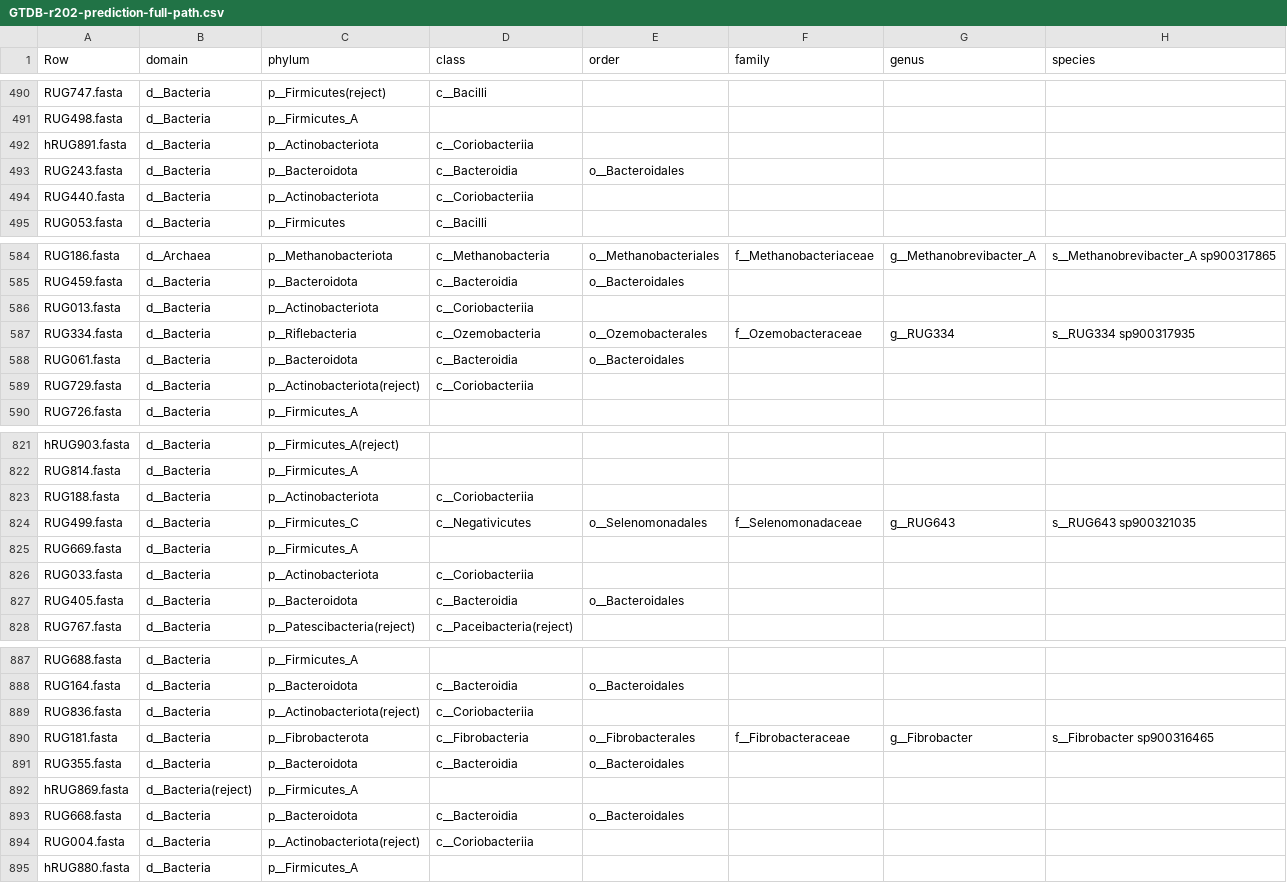
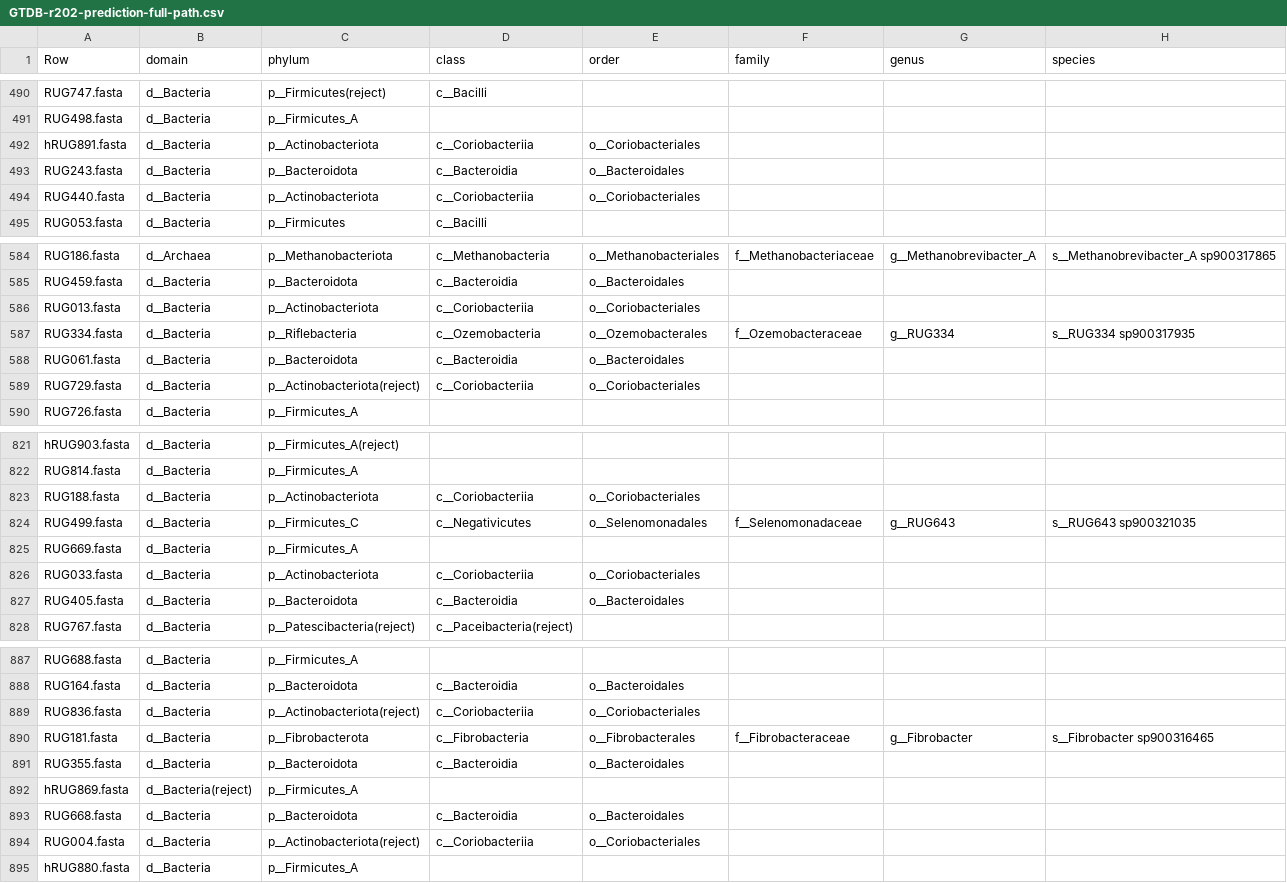
Before and after one commit to wxli0/MT-MAG, a CSV file: outputs-GTDB-r202/GTDB-r202-prediction-full-path.csv, drawn as a sheet; only a part is shown, gaps mark what is left out; the diff covers the shown part only.

Commit message:
updated outputs

```diff
--- a/outputs-GTDB-r202/GTDB-r202-prediction-full-path.csv
+++ b/outputs-GTDB-r202/GTDB-r202-prediction-full-path.csv
@@ -491,5 +491,5 @@ RUG747.fasta,d__Bacteria,p__Firmicutes(reject),c__Bacilli,,,,
 RUG498.fasta,d__Bacteria,p__Firmicutes_A,,,,,
-hRUG891.fasta,d__Bacteria,p__Actinobacteriota,c__Coriobacteriia,,,,
+hRUG891.fasta,d__Bacteria,p__Actinobacteriota,c__Coriobacteriia,o__Coriobacteriales,,,
 RUG243.fasta,d__Bacteria,p__Bacteroidota,c__Bacteroidia,o__Bacteroidales,,,
-RUG440.fasta,d__Bacteria,p__Actinobacteriota,c__Coriobacteriia,,,,
+RUG440.fasta,d__Bacteria,p__Actinobacteriota,c__Coriobacteriia,o__Coriobacteriales,,,
 RUG053.fasta,d__Bacteria,p__Firmicutes,c__Bacilli,,,,
@@ -585,6 +585,6 @@ RUG186.fasta,d__Archaea,p__Methanobacteriota,c__Methanobacteria,o__Methanobacter
 RUG459.fasta,d__Bacteria,p__Bacteroidota,c__Bacteroidia,o__Bacteroidales,,,
-RUG013.fasta,d__Bacteria,p__Actinobacteriota,c__Coriobacteriia,,,,
+RUG013.fasta,d__Bacteria,p__Actinobacteriota,c__Coriobacteriia,o__Coriobacteriales,,,
 RUG334.fasta,d__Bacteria,p__Riflebacteria,c__Ozemobacteria,o__Ozemobacterales,f__Ozemobacteraceae,g__RUG334,s__RUG334 sp900317935
 RUG061.fasta,d__Bacteria,p__Bacteroidota,c__Bacteroidia,o__Bacteroidales,,,
-RUG729.fasta,d__Bacteria,p__Actinobacteriota(reject),c__Coriobacteriia,,,,
+RUG729.fasta,d__Bacteria,p__Actinobacteriota(reject),c__Coriobacteriia,o__Coriobacteriales,,,
 RUG726.fasta,d__Bacteria,p__Firmicutes_A,,,,,
@@ -822,6 +822,6 @@ hRUG903.fasta,d__Bacteria,p__Firmicutes_A(reject),,,,,
 RUG814.fasta,d__Bacteria,p__Firmicutes_A,,,,,
-RUG188.fasta,d__Bacteria,p__Actinobacteriota,c__Coriobacteriia,,,,
+RUG188.fasta,d__Bacteria,p__Actinobacteriota,c__Coriobacteriia,o__Coriobacteriales,,,
 RUG499.fasta,d__Bacteria,p__Firmicutes_C,c__Negativicutes,o__Selenomonadales,f__Selenomonadaceae,g__RUG643,s__RUG643 sp900321035
 RUG669.fasta,d__Bacteria,p__Firmicutes_A,,,,,
-RUG033.fasta,d__Bacteria,p__Actinobacteriota,c__Coriobacteriia,,,,
+RUG033.fasta,d__Bacteria,p__Actinobacteriota,c__Coriobacteriia,o__Coriobacteriales,,,
 RUG405.fasta,d__Bacteria,p__Bacteroidota,c__Bacteroidia,o__Bacteroidales,,,
@@ -888,3 +888,3 @@ RUG688.fasta,d__Bacteria,p__Firmicutes_A,,,,,
 RUG164.fasta,d__Bacteria,p__Bacteroidota,c__Bacteroidia,o__Bacteroidales,,,
-RUG836.fasta,d__Bacteria,p__Actinobacteriota(reject),c__Coriobacteriia,,,,
+RUG836.fasta,d__Bacteria,p__Actinobacteriota(reject),c__Coriobacteriia,o__Coriobacteriales,,,
 RUG181.fasta,d__Bacteria,p__Fibrobacterota,c__Fibrobacteria,o__Fibrobacterales,f__Fibrobacteraceae,g__Fibrobacter,s__Fibrobacter sp900316465
@@ -893,3 +893,3 @@ hRUG869.fasta,d__Bacteria(reject),p__Firmicutes_A,,,,,
 RUG668.fasta,d__Bacteria,p__Bacteroidota,c__Bacteroidia,o__Bacteroidales,,,
-RUG004.fasta,d__Bacteria,p__Actinobacteriota(reject),c__Coriobacteriia,,,,
+RUG004.fasta,d__Bacteria,p__Actinobacteriota(reject),c__Coriobacteriia,o__Coriobacteriales,,,
 hRUG880.fasta,d__Bacteria,p__Firmicutes_A,,,,,
```
Also changed, not shown: 13 edited cells elsewhere in this file, 6 other files.
